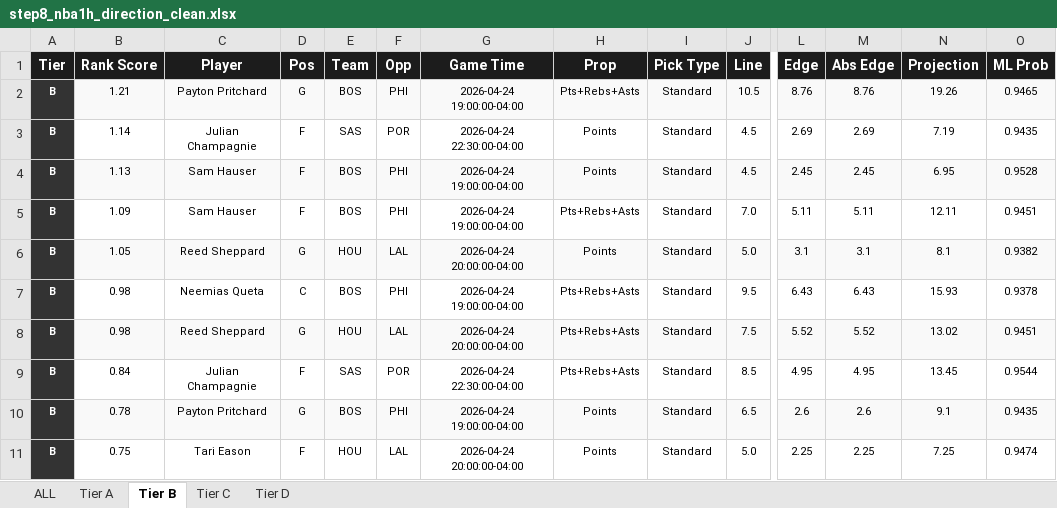
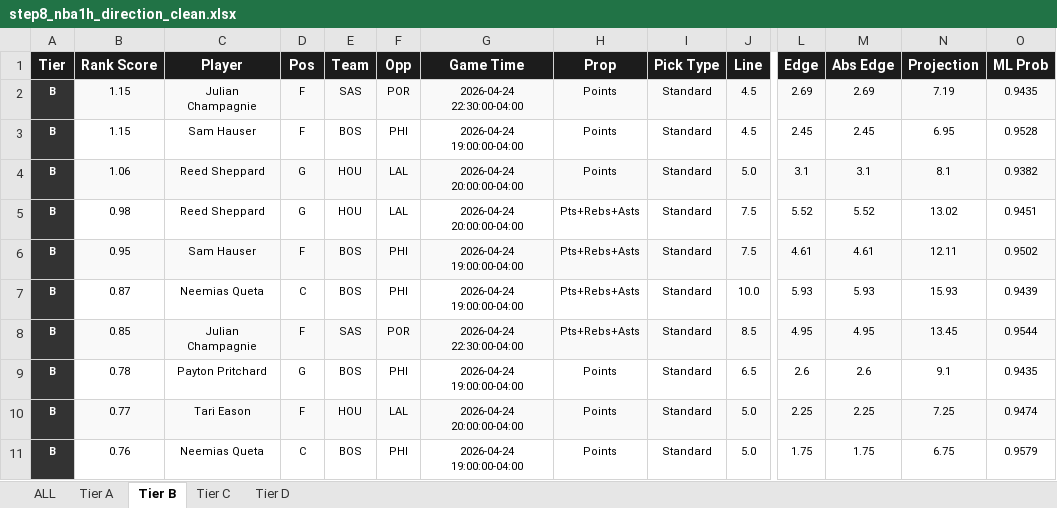
Before and after one commit to halekevi/nba-pipelines, an Excel workbook: NBA/step8_nba1h_direction_clean.xlsx, sheet Tier B, drawn as a sheet; only a part is shown, gaps mark what is left out; values as stored, in another font and other column widths than the file's, no borders; removed rows and columns are numbered as before the commit, all else as after; rows hold the shown columns only; the diff covers the shown part only; the diff names each change by its address in the sheet, - before the commit and + after, or states it on an @@ line.

```diff
--- a/NBA/step8_nba1h_direction_clean.xlsx (sheet Tier B)
+++ b/NBA/step8_nba1h_direction_clean.xlsx (sheet Tier B)
-row 2: B | 1.21 | Payton Pritchard | G | BOS | PHI | 2026-04-24 19:00:00-04:00 | Pts+Rebs+Asts | Standard | 10.5 | 8.76 | 8.76 | 19.26 | 0.9465
-B2 (Rank Score): 1.14
+B2 (Rank Score): 1.15
-B2:J2 fill: none
+B2:J2 fill: #F9F9F9
-L2:O2 fill: none
+L2:O2 fill: #F9F9F9
-B3 (Rank Score): 1.13
+B3 (Rank Score): 1.15
-B3:J3 fill: #F9F9F9
+B3:J3 fill: none
-L3:O3 fill: #F9F9F9
+L3:O3 fill: none
-row 5: B | 1.09 | Sam Hauser | F | BOS | PHI | 2026-04-24 19:00:00-04:00 | Pts+Rebs+Asts | Standard | 7.0 | 5.11 | 5.11 | 12.11 | 0.9451
-B4 (Rank Score): 1.05
+B4 (Rank Score): 1.06
-row 7: B | 0.98 | Neemias Queta | C | BOS | PHI | 2026-04-24 19:00:00-04:00 | Pts+Rebs+Asts | Standard | 9.5 | 6.43 | 6.43 | 15.93 | 0.9378
-B5:J5 fill: #F9F9F9
+B5:J5 fill: none
-L5:O5 fill: #F9F9F9
+L5:O5 fill: none
+row 6: B | 0.95 | Sam Hauser | F | BOS | PHI | 2026-04-24 19:00:00-04:00 | Pts+Rebs+Asts | Standard | 7.5 | 4.61 | 4.61 | 12.11 | 0.9502
+row 7: B | 0.87 | Neemias Queta | C | BOS | PHI | 2026-04-24 19:00:00-04:00 | Pts+Rebs+Asts | Standard | 10.0 | 5.93 | 5.93 | 15.93 | 0.9439
-B8 (Rank Score): 0.84
+B8 (Rank Score): 0.85
-B8:J8 fill: none
+B8:J8 fill: #F9F9F9
-L8:O8 fill: none
+L8:O8 fill: #F9F9F9
-B9:J9 fill: #F9F9F9
+B9:J9 fill: none
-L9:O9 fill: #F9F9F9
+L9:O9 fill: none
-B10 (Rank Score): 0.75
+B10 (Rank Score): 0.77
-B10:J10 fill: none
+B10:J10 fill: #F9F9F9
-L10:O10 fill: none
+L10:O10 fill: #F9F9F9
+row 11: B | 0.76 | Neemias Queta | C | BOS | PHI | 2026-04-24 19:00:00-04:00 | Points | Standard | 5.0 | 1.75 | 1.75 | 6.75 | 0.9579
```
Also changed, not shown: cell formats elsewhere in this sheet, sheet ALL, sheet Tier D, sheet Tier C, sheet Tier A, NBA/step8_nba1q_direction_clean.xlsx, NHL/outputs/step8_nhl_direction_clean.xlsx, 29 other files.
